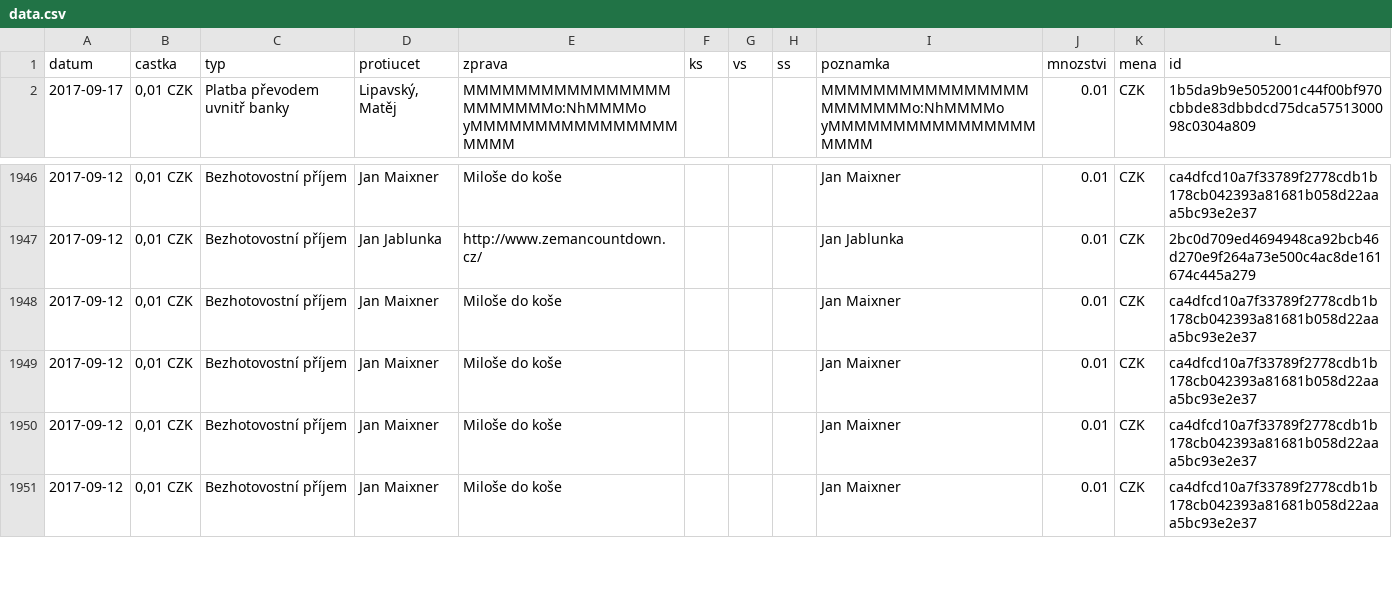
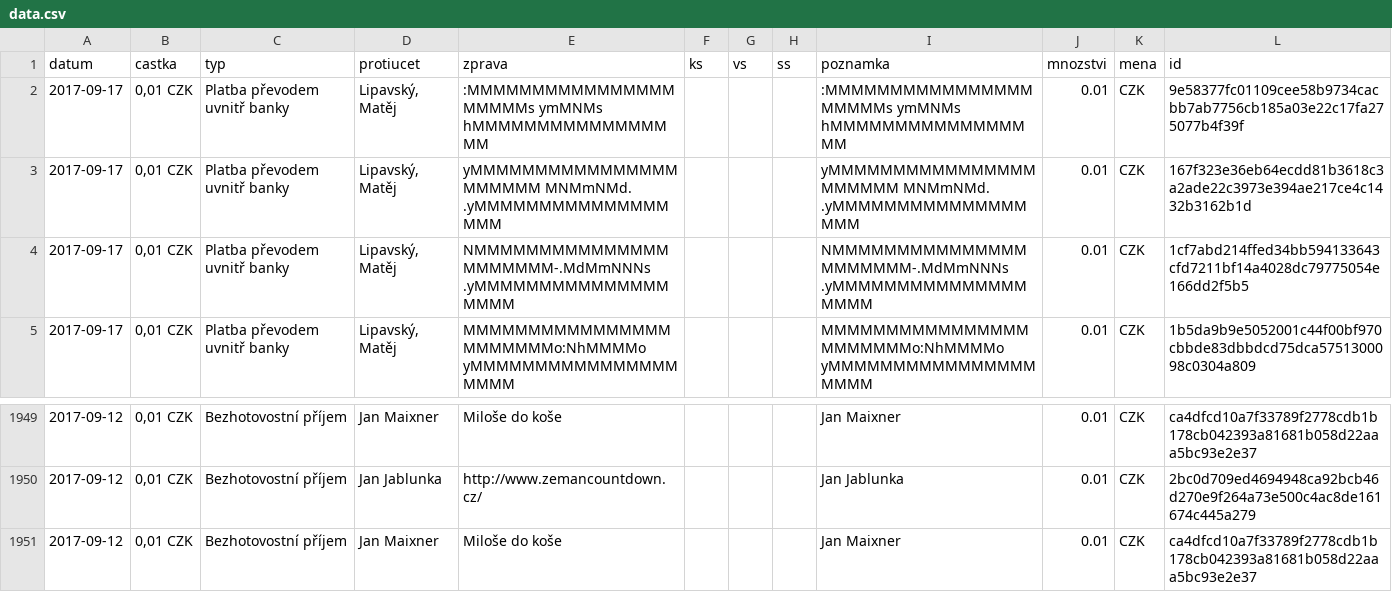
Before and after one commit to korczis/zeman-ucet, a CSV file: data/data.csv, drawn as a sheet; only a part is shown, gaps mark what is left out; removed rows and columns are numbered as before the commit, all else as after; the diff names each change by its address in the sheet, - before the commit and + after, or states it on an @@ line.

```diff
--- a/data/data.csv
+++ b/data/data.csv
+row 2: 2017-09-17 | 0,01 CZK | Platba převodem uvnitř banky | Lipavský, Matěj | :MMMMMMMMMMMMMMMMMMMMMs ymMNMs hMMMMMMMMMMMMMMMMM |  |  |  | :MMMMMMMMMMMMMMMMMMMMMs ymMNMs hMMMMMMMMMMMMMMMMM | 0.01 | CZK | 9e58377fc01109cee58b9734cacbb7ab7756cb185a03e22c17fa275077b4f39f
+row 3: 2017-09-17 | 0,01 CZK | Platba převodem uvnitř banky | Lipavský, Matěj | yMMMMMMMMMMMMMMMMMMMMMM MNMmNMd. .yMMMMMMMMMMMMMMMMMM |  |  |  | yMMMMMMMMMMMMMMMMMMMMMM MNMmNMd. .yMMMMMMMMMMMMMMMMMM | 0.01 | CZK | 167f323e36eb64ecdd81b3618c3a2ade22c3973e394ae217ce4c1432b3162b1d
+row 4: 2017-09-17 | 0,01 CZK | Platba převodem uvnitř banky | Lipavský, Matěj | NMMMMMMMMMMMMMMMMMMMMMM-.MdMmNNNs .yMMMMMMMMMMMMMMMMMMM |  |  |  | NMMMMMMMMMMMMMMMMMMMMMM-.MdMmNNNs .yMMMMMMMMMMMMMMMMMMM | 0.01 | CZK | 1cf7abd214ffed34bb594133643cfd7211bf14a4028dc79775054e166dd2f5b5
-row 1948: 2017-09-12 | 0,01 CZK | Bezhotovostní příjem | Jan Maixner | Miloše do koše |  |  |  | Jan Maixner | 0.01 | CZK | ca4dfcd10a7f33789f2778cdb1b178cb042393a81681b058d22aaa5bc93e2e37
-row 1949: 2017-09-12 | 0,01 CZK | Bezhotovostní příjem | Jan Maixner | Miloše do koše |  |  |  | Jan Maixner | 0.01 | CZK | ca4dfcd10a7f33789f2778cdb1b178cb042393a81681b058d22aaa5bc93e2e37
-row 1950: 2017-09-12 | 0,01 CZK | Bezhotovostní příjem | Jan Maixner | Miloše do koše |  |  |  | Jan Maixner | 0.01 | CZK | ca4dfcd10a7f33789f2778cdb1b178cb042393a81681b058d22aaa5bc93e2e37
```
Also changed, not shown: 1 other file.
